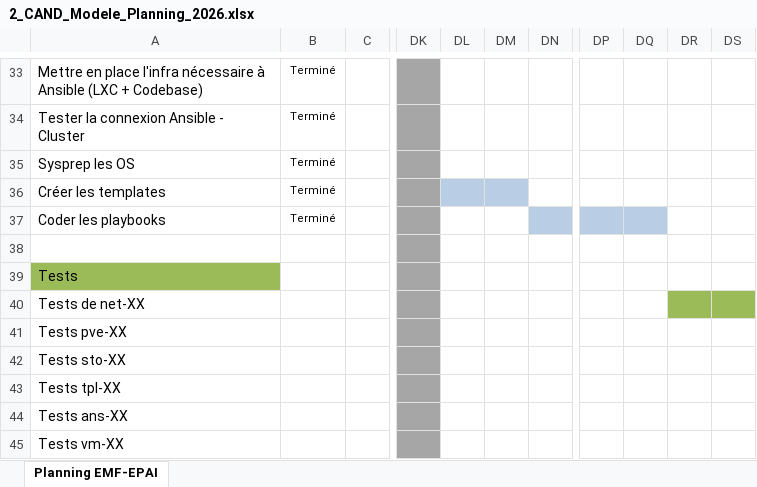
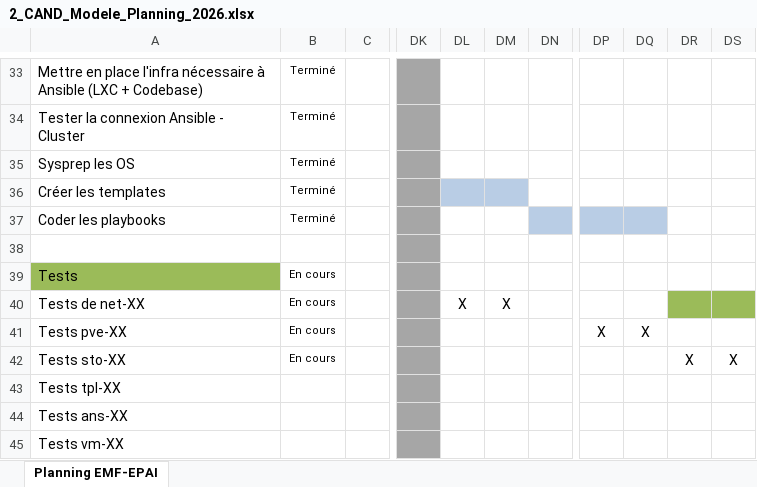
Before and after one commit to Lucielle-Voeffray/TPI-2026, an Excel workbook: Doc/2_CAND_Modele_Planning_2026.xlsx, sheet Planning EMF-EPAI, drawn as a sheet; only a part is shown, gaps mark what is left out; values as stored, in another font and other column widths than the file's, no borders; charts and pictures and conditional formats not drawn; the diff names each change by its address in the sheet, - before the commit and + after, or states it on an @@ line.

```diff
--- a/Doc/2_CAND_Modele_Planning_2026.xlsx (sheet Planning EMF-EPAI)
+++ b/Doc/2_CAND_Modele_Planning_2026.xlsx (sheet Planning EMF-EPAI)
-B39:B42: (empty)
+B39:B42: En cours
-DL40: (empty)
+DL40: X
-DM40: (empty)
+DM40: X
-DP41: (empty)
+DP41: X
-DQ41: (empty)
+DQ41: X
-DR42: (empty)
+DR42: X
-DS42: (empty)
+DS42: X
```
Also changed, not shown: charts or pictures, Doc/157443_Voeffray_Lucielle_Protocole_tests.xlsx, Doc/3_CAND_Modele_Journal_2026.xlsx, 12 other files.
